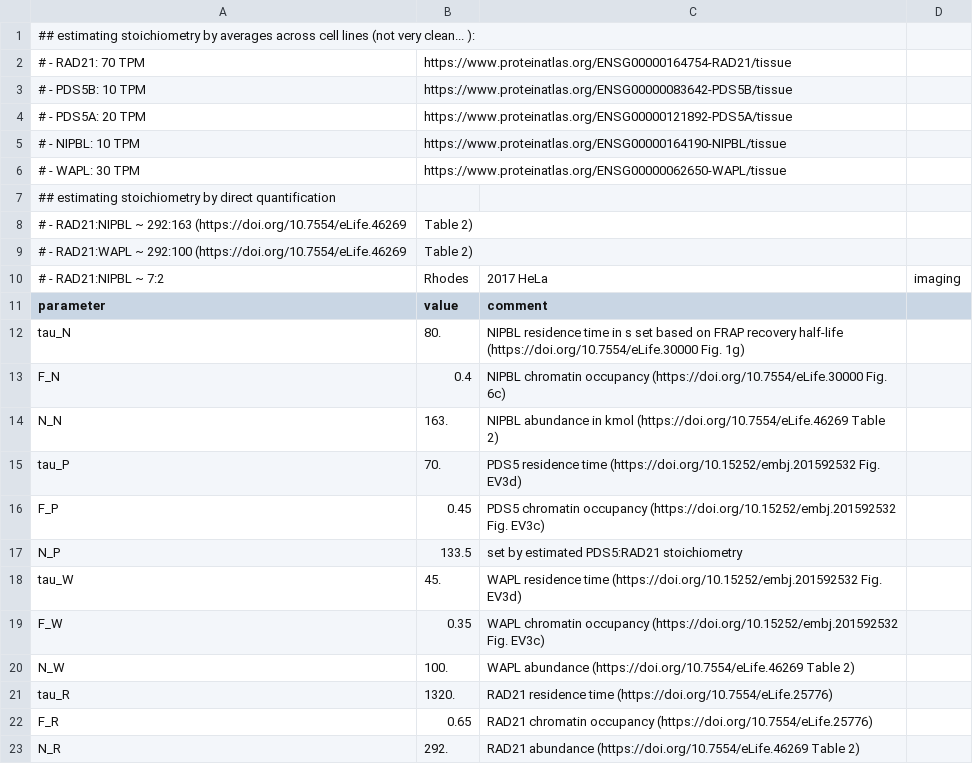
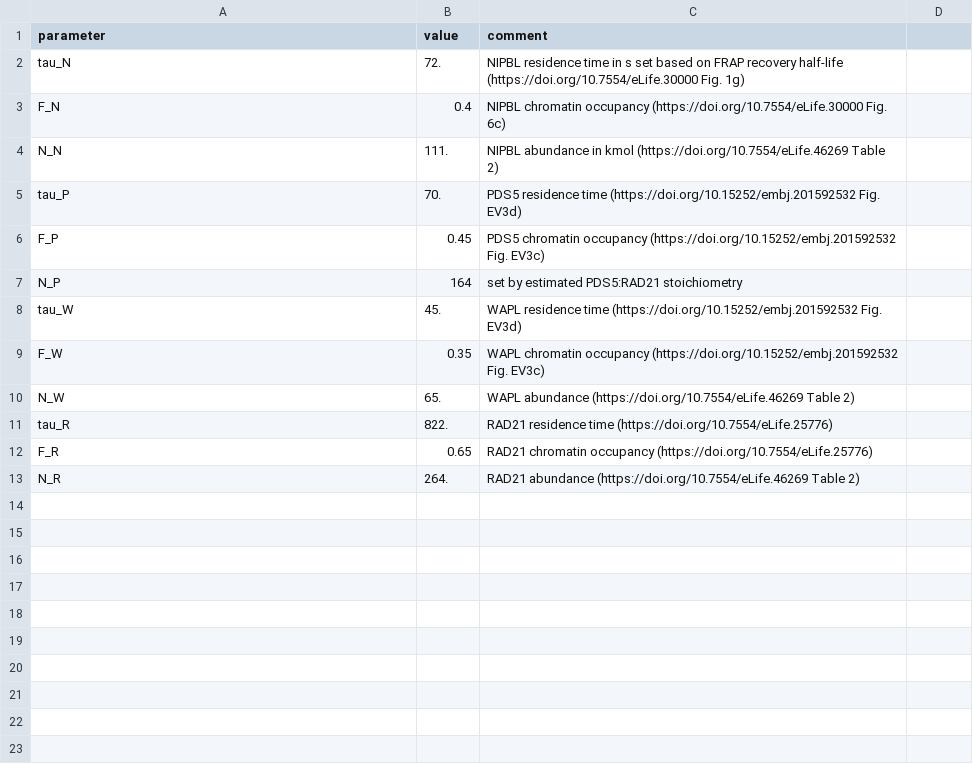
Before and after one commit to WhittakerWave/discrete_extrusion_sister, a CSV file: multistate_extrusion/biophysical_params_WT.csv, drawn as a sheet.

Commit message:
Update biophysical_params_WT.csv

```diff
--- a/multistate_extrusion/biophysical_params_WT.csv
+++ b/multistate_extrusion/biophysical_params_WT.csv
@@ -1,23 +1,13 @@
-## estimating stoichiometry by averages across cell lines (not very clean... ):
-# - RAD21: 70 TPM, https://www.proteinatlas.org/ENSG00000164754-RAD21/tissue
-# - PDS5B: 10 TPM, https://www.proteinatlas.org/ENSG00000083642-PDS5B/tissue
-# - PDS5A: 20 TPM, https://www.proteinatlas.org/ENSG00000121892-PDS5A/tissue
-# - NIPBL: 10 TPM, https://www.proteinatlas.org/ENSG00000164190-NIPBL/tissue
-# - WAPL: 30 TPM, https://www.proteinatlas.org/ENSG00000062650-WAPL/tissue
-## estimating stoichiometry by direct quantification
-# - RAD21:NIPBL ~ 292:163 (https://doi.org/10.7554/eLife.46269, Table 2)
-# - RAD21:WAPL ~ 292:100 (https://doi.org/10.7554/eLife.46269, Table 2)
-# - RAD21:NIPBL ~ 7:2, Rhodes, 2017 HeLa, imaging
 "parameter","value","comment"
-"tau_N", 80., "NIPBL residence time in s set based on FRAP recovery half-life (https://doi.org/10.7554/eLife.30000 Fig. 1g)"
+"tau_N", 72., "NIPBL residence time in s set based on FRAP recovery half-life (https://doi.org/10.7554/eLife.30000 Fig. 1g)"
 "F_N", 0.4, "NIPBL chromatin occupancy (https://doi.org/10.7554/eLife.30000 Fig. 6c)"
-"N_N", 163., "NIPBL abundance in kmol (https://doi.org/10.7554/eLife.46269 Table 2)"
+"N_N", 111., "NIPBL abundance in kmol (https://doi.org/10.7554/eLife.46269 Table 2)"
 "tau_P", 70., "PDS5 residence time (https://doi.org/10.15252/embj.201592532 Fig. EV3d)"
 "F_P", 0.45, "PDS5 chromatin occupancy (https://doi.org/10.15252/embj.201592532 Fig. EV3c)"
-"N_P", 133.5, "set by estimated PDS5:RAD21 stoichiometry"
+"N_P", 164, "set by estimated PDS5:RAD21 stoichiometry"
 "tau_W", 45., "WAPL residence time (https://doi.org/10.15252/embj.201592532 Fig. EV3d)"
 "F_W", 0.35, "WAPL chromatin occupancy (https://doi.org/10.15252/embj.201592532 Fig. EV3c)"
-"N_W", 100., "WAPL abundance (https://doi.org/10.7554/eLife.46269 Table 2)"
-"tau_R", 1320., "RAD21 residence time (https://doi.org/10.7554/eLife.25776)"
+"N_W", 65., "WAPL abundance (https://doi.org/10.7554/eLife.46269 Table 2)"
+"tau_R", 822., "RAD21 residence time (https://doi.org/10.7554/eLife.25776)"
 "F_R", 0.65, "RAD21 chromatin occupancy (https://doi.org/10.7554/eLife.25776)"
-"N_R", 292. , "RAD21 abundance (https://doi.org/10.7554/eLife.46269 Table 2)"
+"N_R", 264. , "RAD21 abundance (https://doi.org/10.7554/eLife.46269 Table 2)"
```
